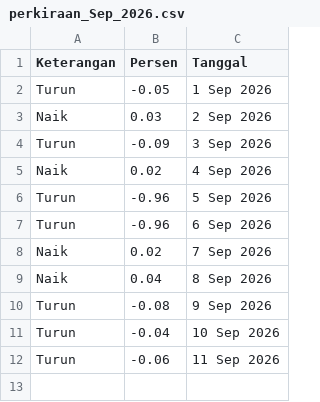
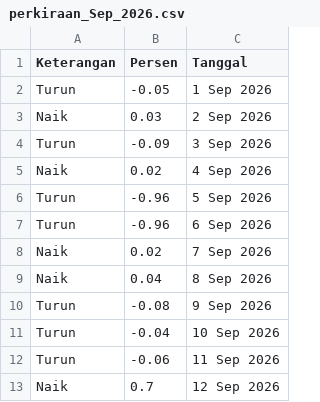
Before and after one commit to magnileat/hargaemas, a CSV file: perkiraan_Sep_2026.csv, drawn as a sheet; the diff names each change by its address in the sheet, - before the commit and + after, or states it on an @@ line.

Commit message:
Update via Shortcut

```diff
--- a/perkiraan_Sep_2026.csv
+++ b/perkiraan_Sep_2026.csv
+row 13: Naik | 0.7 | 12 Sep 2026
```
